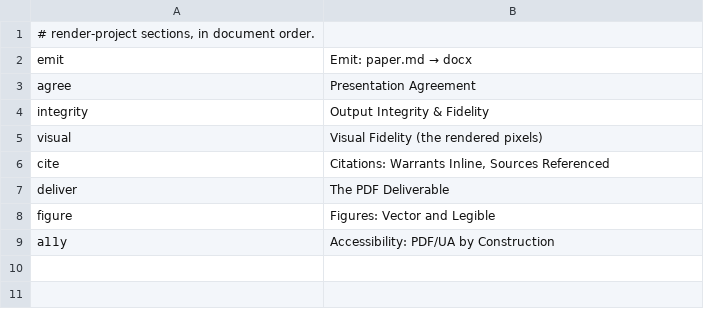
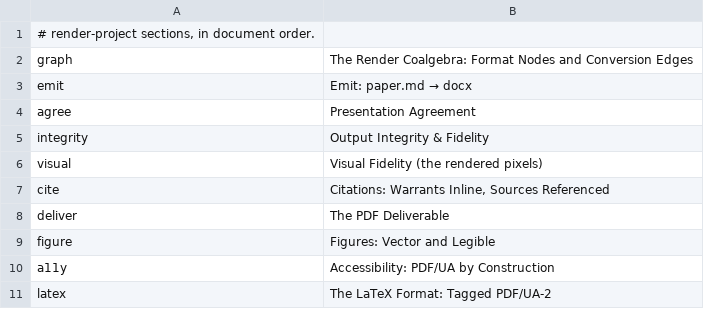
Before and after one commit to mikemol/paperkit, a TSV file: render/rubric.tsv, drawn as a sheet.

```diff
--- a/render/rubric.tsv
+++ b/render/rubric.tsv
@@ -1,2 +1,3 @@
 # render-project sections, in document order.
+graph	The Render Coalgebra: Format Nodes and Conversion Edges
 emit	Emit: paper.md → docx
@@ -9 +10,2 @@ figure	Figures: Vector and Legible
 a11y	Accessibility: PDF/UA by Construction
+latex	The LaTeX Format: Tagged PDF/UA-2
```
Also changed, not shown: 10 other files.
